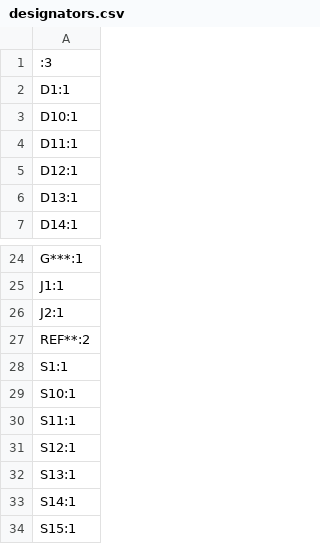
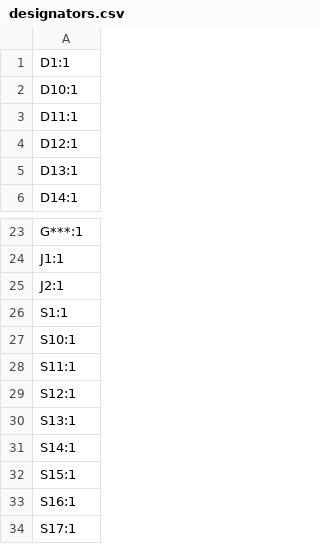
Before and after one commit to AmazingSpanoMan/Gremlin_Gamepad, a CSV file: Gremlin_v3/KiCad/Gremlin_v3/production/designators.csv, drawn as a sheet; only a part is shown, gaps mark what is left out; the shorter side is filled out with more unchanged rows.

```diff
--- a/Gremlin_v3/KiCad/Gremlin_v3/production/designators.csv
+++ b/Gremlin_v3/KiCad/Gremlin_v3/production/designators.csv
@@ -1,2 +1 @@
-:3
 D1:1
@@ -26,3 +25,2 @@ J1:1
 J2:1
-REF**:2
 S1:1
```
Also changed, not shown: Gremlin_v3/KiCad/Gremlin_v3/production/bom.csv, Gremlin_v3/KiCad/Gremlin_v3/production/positions.csv, 43 other files.
